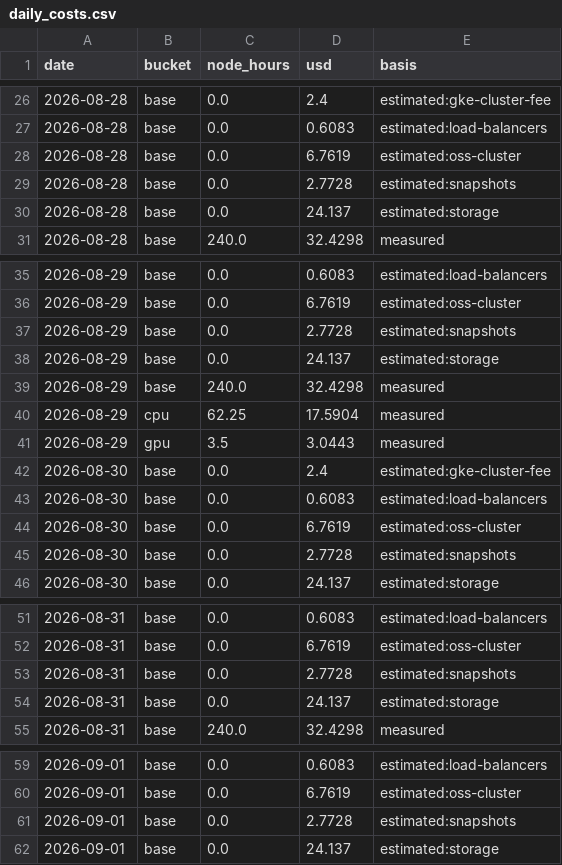
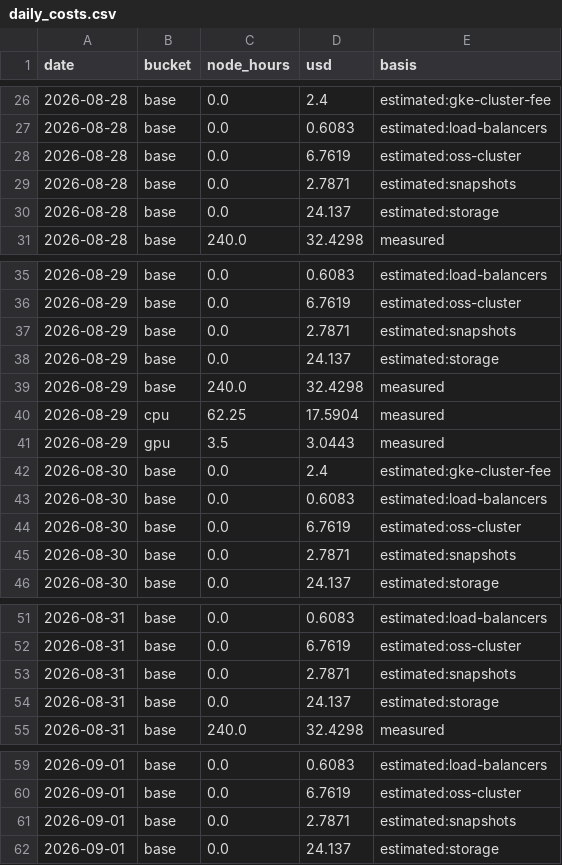
Before and after one commit to cloudbank-project/cloudbank-classroom-usage, a CSV file: data/daily_costs.csv, drawn as a sheet; only a part is shown, gaps mark what is left out; the diff covers the shown part only.

```diff
--- a/data/daily_costs.csv
+++ b/data/daily_costs.csv
@@ -28,3 +28,3 @@ date,bucket,node_hours,usd,basis
 2026-08-28,base,0.0,6.7619,estimated:oss-cluster
-2026-08-28,base,0.0,2.7728,estimated:snapshots
+2026-08-28,base,0.0,2.7871,estimated:snapshots
 2026-08-28,base,0.0,24.137,estimated:storage
@@ -36,3 +36,3 @@ date,bucket,node_hours,usd,basis
 2026-08-29,base,0.0,6.7619,estimated:oss-cluster
-2026-08-29,base,0.0,2.7728,estimated:snapshots
+2026-08-29,base,0.0,2.7871,estimated:snapshots
 2026-08-29,base,0.0,24.137,estimated:storage
@@ -44,3 +44,3 @@ date,bucket,node_hours,usd,basis
 2026-08-30,base,0.0,6.7619,estimated:oss-cluster
-2026-08-30,base,0.0,2.7728,estimated:snapshots
+2026-08-30,base,0.0,2.7871,estimated:snapshots
 2026-08-30,base,0.0,24.137,estimated:storage
@@ -52,3 +52,3 @@ date,bucket,node_hours,usd,basis
 2026-08-31,base,0.0,6.7619,estimated:oss-cluster
-2026-08-31,base,0.0,2.7728,estimated:snapshots
+2026-08-31,base,0.0,2.7871,estimated:snapshots
 2026-08-31,base,0.0,24.137,estimated:storage
@@ -60,3 +60,3 @@ date,bucket,node_hours,usd,basis
 2026-09-01,base,0.0,6.7619,estimated:oss-cluster
-2026-09-01,base,0.0,2.7728,estimated:snapshots
+2026-09-01,base,0.0,2.7871,estimated:snapshots
 2026-09-01,base,0.0,24.137,estimated:storage
```
Also changed, not shown: 8 added rows and 10 edited cells elsewhere in this file, data/base_extras.csv, data/node_hours.csv, 3 other files.
